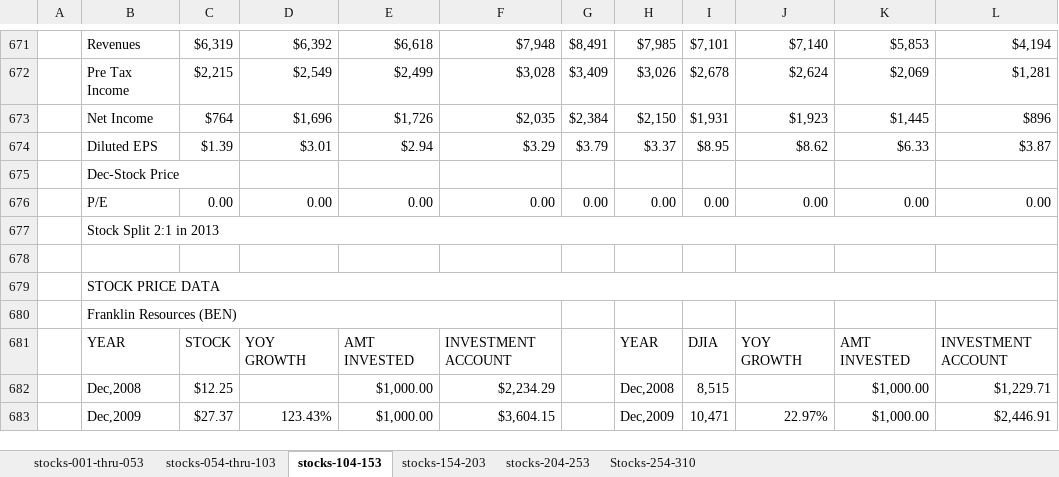
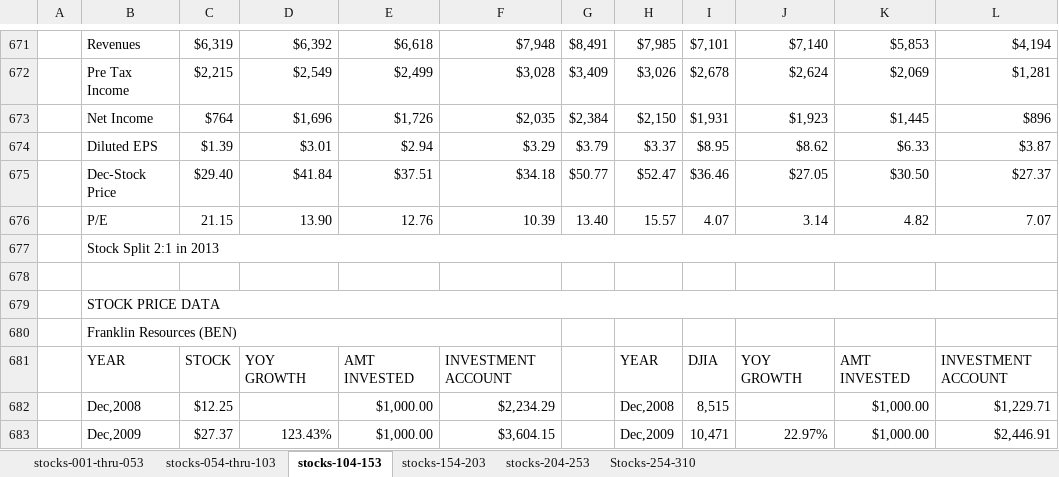
Before and after one commit to flathtml/Dowlogic, an Excel workbook: 10-Yr-Income-stmt-USA-stocks.xlsx, sheet stocks-104-153, drawn as a sheet; only a part is shown, gaps mark what is left out; values as stored, in another font and other column widths than the file's, no cell formats; removed rows and columns are numbered as before the commit, all else as after; the diff names each change by its address in the sheet, - before the commit and + after, or states it on an @@ line.

```diff
--- a/10-Yr-Income-stmt-USA-stocks.xlsx (sheet stocks-104-153)
+++ b/10-Yr-Income-stmt-USA-stocks.xlsx (sheet stocks-104-153)
-row 675:  | Dec-Stock Price
-row 676:  | P/E | 0.00 | 0.00 | 0.00 | 0.00 | 0.00 | 0.00 | 0.00 | 0.00 | 0.00 | 0.00
+row 675:  | Dec-Stock Price | $29.40 | $41.84 | $37.51 | $34.18 | $50.77 | $52.47 | $36.46 | $27.05 | $30.50 | $27.37
+row 676:  | P/E | 21.15 | 13.90 | 12.76 | 10.39 | 13.40 | 15.57 | 4.07 | 3.14 | 4.82 | 7.07
```
Also changed, not shown: sheet Stocks-254-310, sheet stocks-054-thru-103, sheet stocks-204-253, sheet stocks-154-203, sheet stocks-001-thru-053, cell formats, formulas that keep their value.
